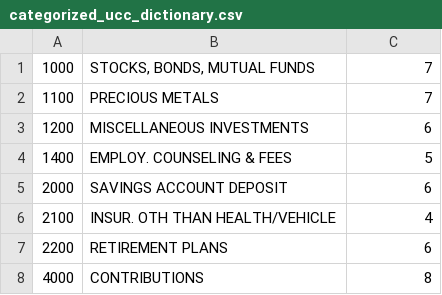
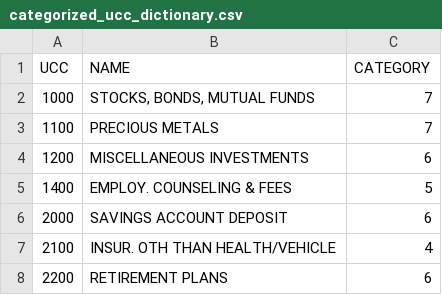
Before and after one commit to MasonDMitchell/HackNC-2019, a CSV file: categorized_ucc_dictionary.csv, drawn as a sheet; only a part is shown; the shorter side is filled out with more unchanged rows.

Commit message:
Cleeeeeean data

```diff
--- a/categorized_ucc_dictionary.csv
+++ b/categorized_ucc_dictionary.csv
@@ -1 +1,2 @@
+UCC,NAME,CATEGORY
 1000,"STOCKS, BONDS, MUTUAL FUNDS",7
```
Also changed, not shown: 17 other files.
